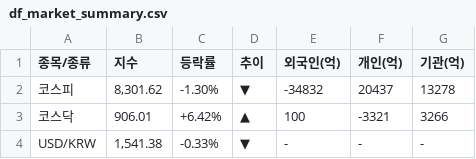
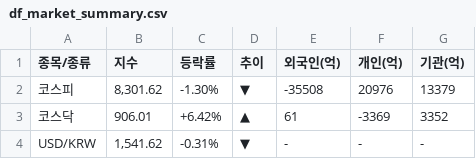
Before and after one commit to k2000kms-del/gd3-market-hub, a CSV file: data/df_market_summary.csv, drawn as a sheet.

```diff
--- a/data/df_market_summary.csv
+++ b/data/df_market_summary.csv
@@ -1,4 +1,4 @@
 종목/종류,지수,등락률,추이,외국인(억),개인(억),기관(억)
-코스피,"8,301.62",-1.30%,▼,-34832,20437,13278
-코스닥,906.01,+6.42%,▲,100,-3321,3266
-USD/KRW,"1,541.38",-0.33%,▼,-,-,-
+코스피,"8,301.62",-1.30%,▼,-35508,20976,13379
+코스닥,906.01,+6.42%,▲,61,-3369,3352
+USD/KRW,"1,541.62",-0.31%,▼,-,-,-
```
Also changed, not shown: data/df_quant_final.csv, 1 other file.
